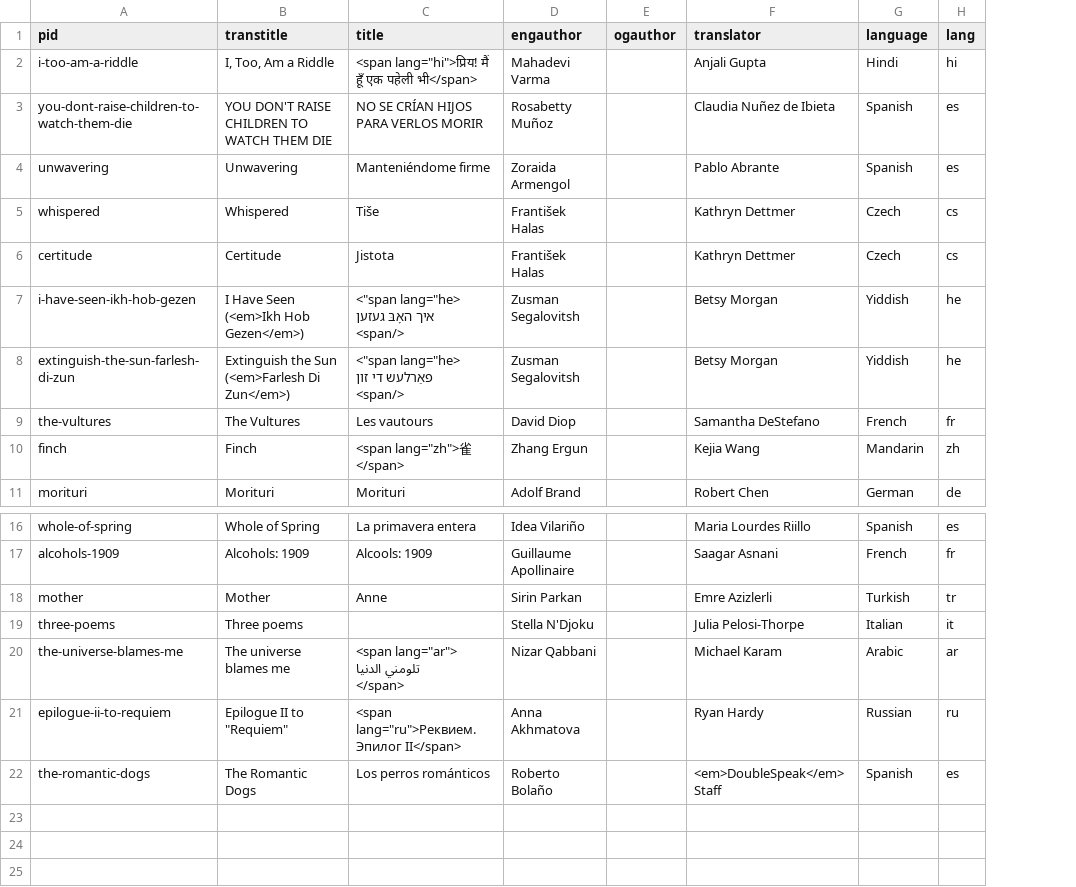
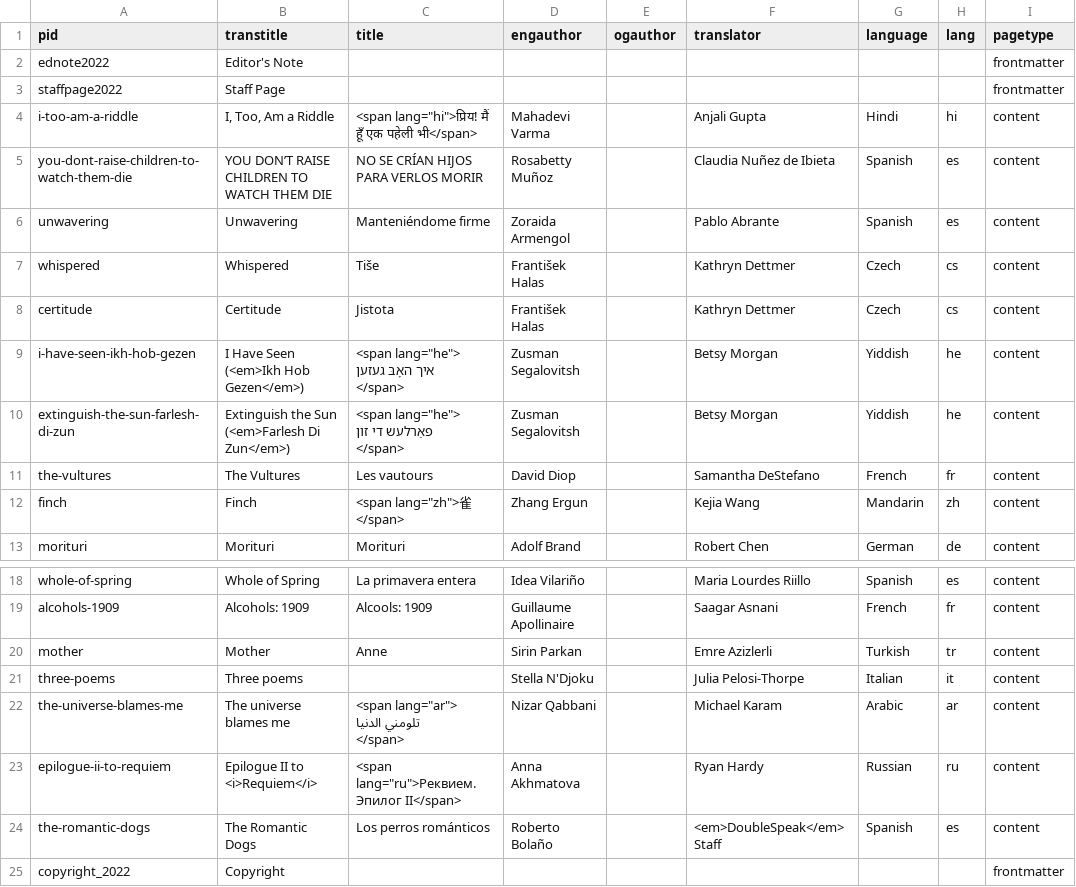
Before and after one commit to double-speak/doublespeak.github.io, a CSV file: _data/toc_2022.csv, drawn as a sheet; only a part is shown, gaps mark what is left out; addresses are those after the commit; ↵ is a line break in a cell; the diff names each change by its address in the sheet, - before the commit and + after, or states it on an @@ line.

Commit message:
front matter wrangled!

```diff
--- a/_data/toc_2022.csv
+++ b/_data/toc_2022.csv
+column I (pagetype), rows 4-13: all content; rows 18-24: all content
+row 2: ednote2022 | Editor's Note |  |  |  |  |  |  | frontmatter
+row 3: staffpage2022 | Staff Page |  |  |  |  |  |  | frontmatter
-B5 (transtitle): YOU DON'T RAISE CHILDREN TO WATCH THEM DIE
+B5 (transtitle): YOU DON’T RAISE CHILDREN TO WATCH THEM DIE
-C9 (title): <"span lang="he> ↵ איך האָבּ געזען ↵ <span/>
+C9 (title): <span lang="he"> ↵ איך האָבּ געזען ↵ </span>
-C10 (title): <"span lang="he> ↵ פאַרלעש די זון ↵ <span/>
+C10 (title): <span lang="he"> ↵ פאַרלעש די זון ↵ </span>
-B23 (transtitle): Epilogue II to "Requiem"
+B23 (transtitle): Epilogue II to <i>Requiem</i>
+row 25: copyright_2022 | Copyright |  |  |  |  |  |  | frontmatter
```
Also changed, not shown: _data/toc_2021.csv, 7 other files.
